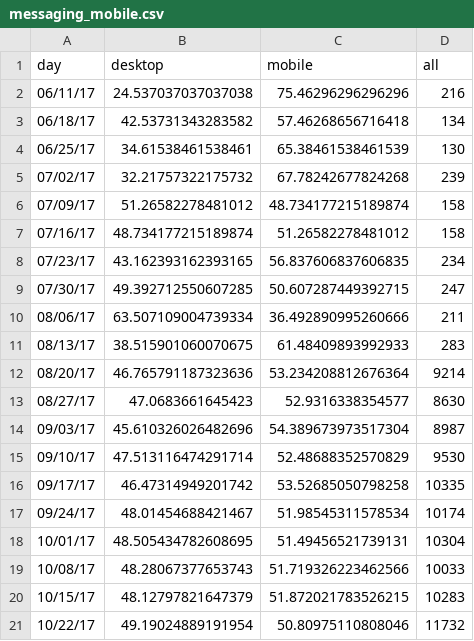
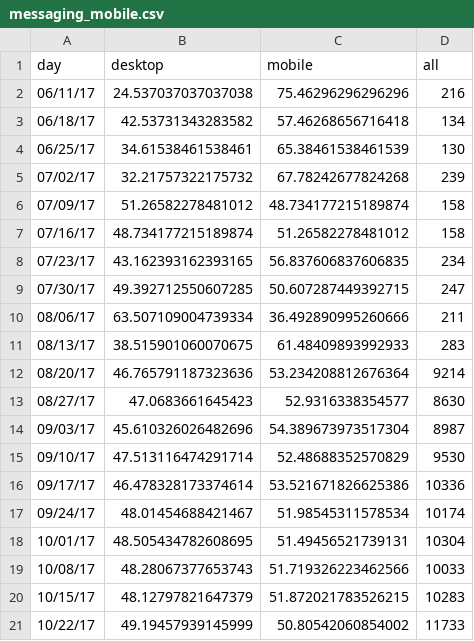
Before and after one commit to limitlessloop/vets.gov-status, a CSV file: _data/messaging_mobile.csv, drawn as a sheet.

Commit message:
Updated Data

```diff
--- a/_data/messaging_mobile.csv
+++ b/_data/messaging_mobile.csv
@@ -15,3 +15,3 @@ day,desktop,mobile,all
 09/10/17,47.513116474291714,52.48688352570829,9530
-09/17/17,46.47314949201742,53.52685050798258,10335
+09/17/17,46.478328173374614,53.521671826625386,10336
 09/24/17,48.01454688421467,51.98545311578534,10174
@@ -20,2 +20,2 @@ day,desktop,mobile,all
 10/15/17,48.12797821647379,51.872021783526215,10283
-10/22/17,49.19024889191954,50.80975110808046,11732
+10/22/17,49.19457939145999,50.80542060854002,11733
```
Also changed, not shown: 3 other files.
